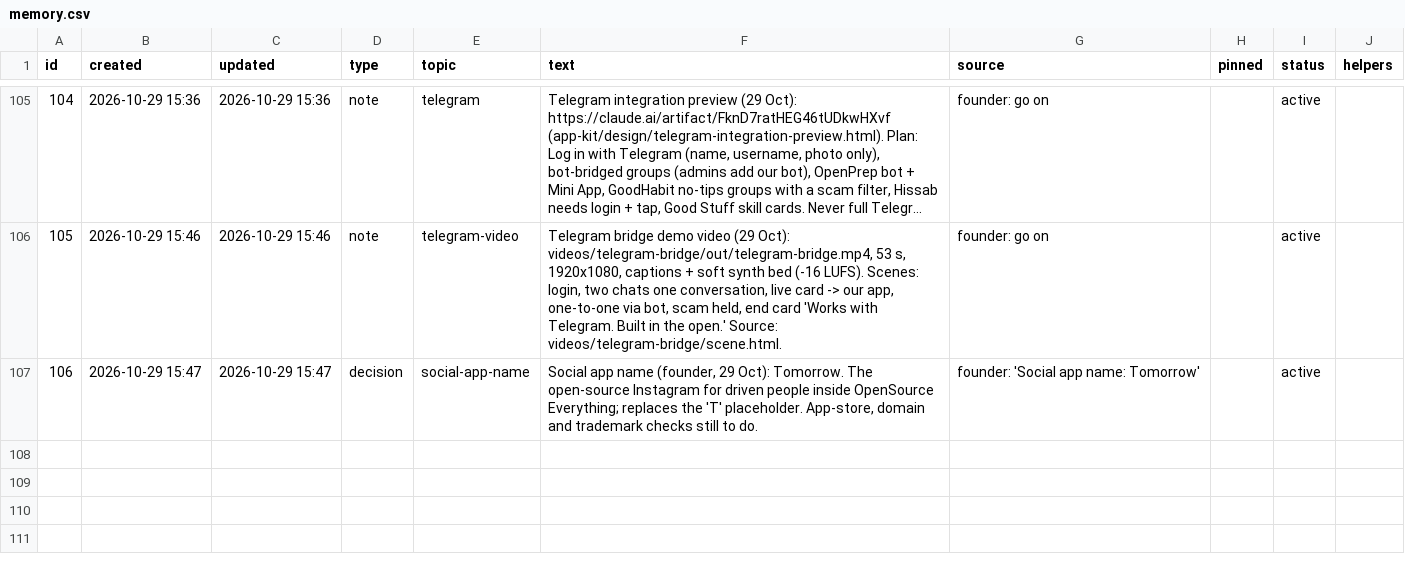
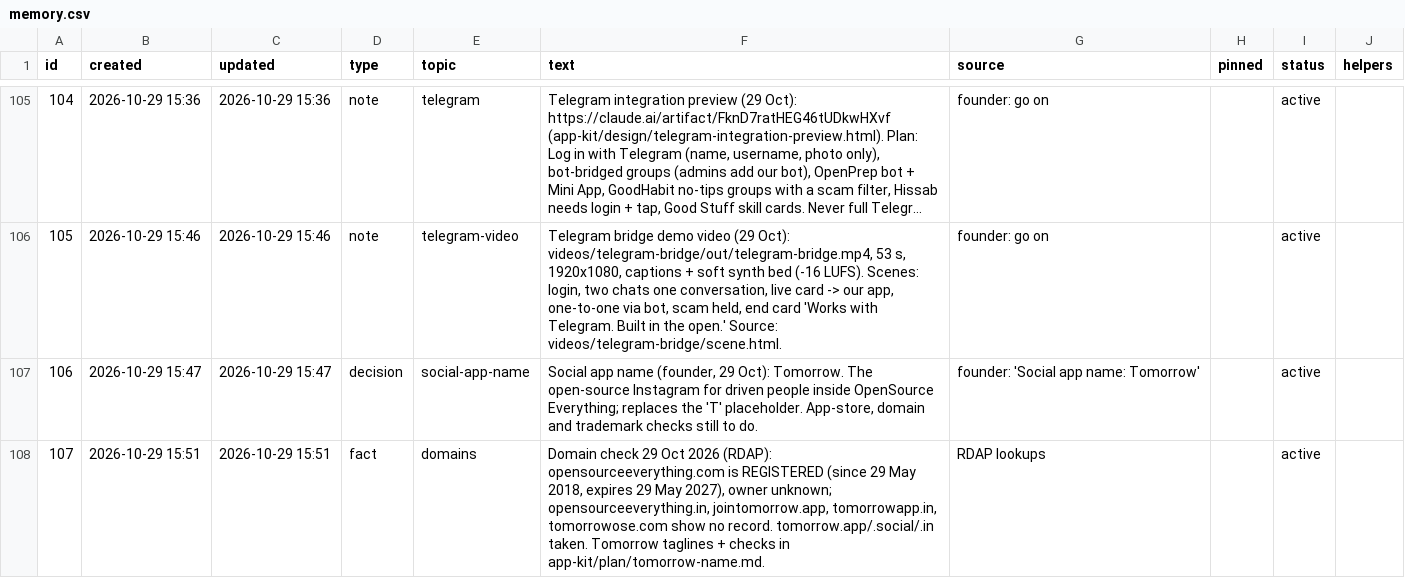
Before and after one commit to solidsforyou/moneymoments-media, a CSV file: memory/memory.csv, drawn as a sheet; only a part is shown, gaps mark what is left out; long unchanged cells end in ….

```diff
--- a/memory/memory.csv
+++ b/memory/memory.csv
@@ -107 +107,2 @@
 106,2026-10-29 15:47,2026-10-29 15:47,decision,social-app-name,"Social app name (founder, 29 Oct): Tomorrow. The open-source Instagram for driven people inside OpenSource Everything; replaces the 'T' placeholder. App-store, domain and trademark checks still to do.",founder: 'Social app name: Tomorrow',,active,
+107,2026-10-29 15:51,2026-10-29 15:51,fact,domains,"Domain check 29 Oct 2026 (RDAP): opensourceeverything.com is REGISTERED (since 29 May 2018, expires 29 May 2027), owner unknown; opensourceeverything.in, jointomorrow.app, tomorrowapp.in, tomorrowose.com show no record. tomorrow.app/.social/.in taken. Tomorrow taglines + checks in app-kit/plan/tomorrow-name.md.",RDAP lookups,,active,
```
Also changed, not shown: 4 other files.
